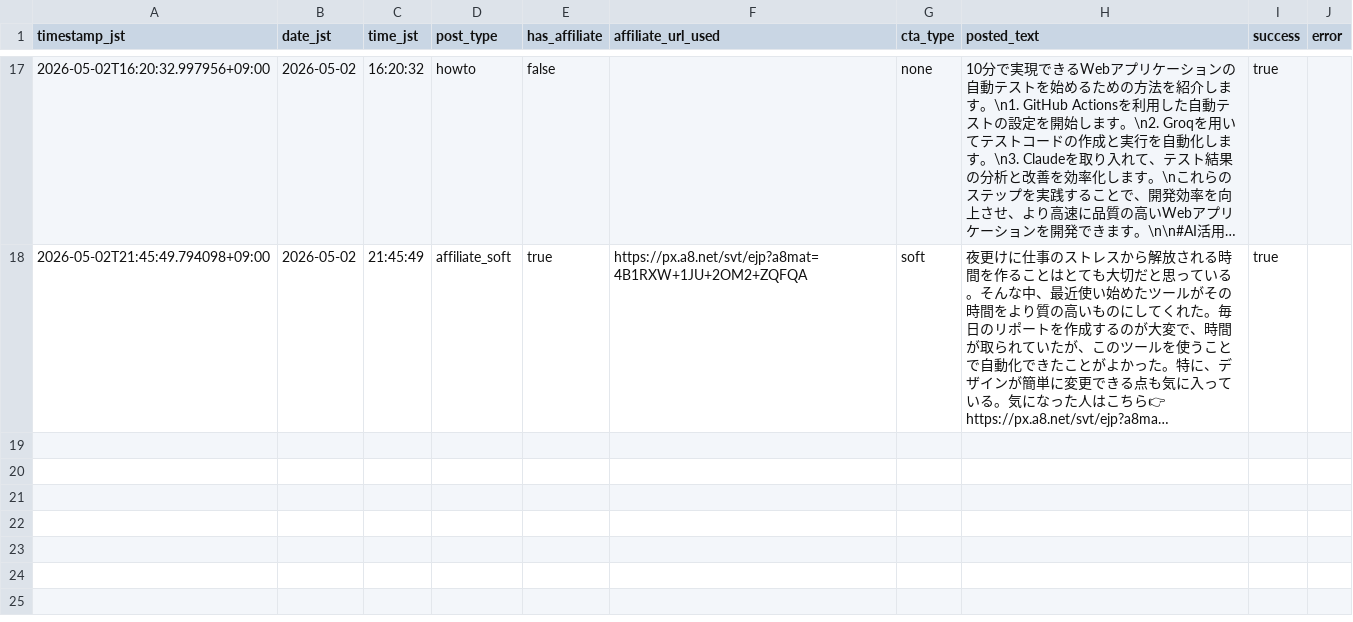
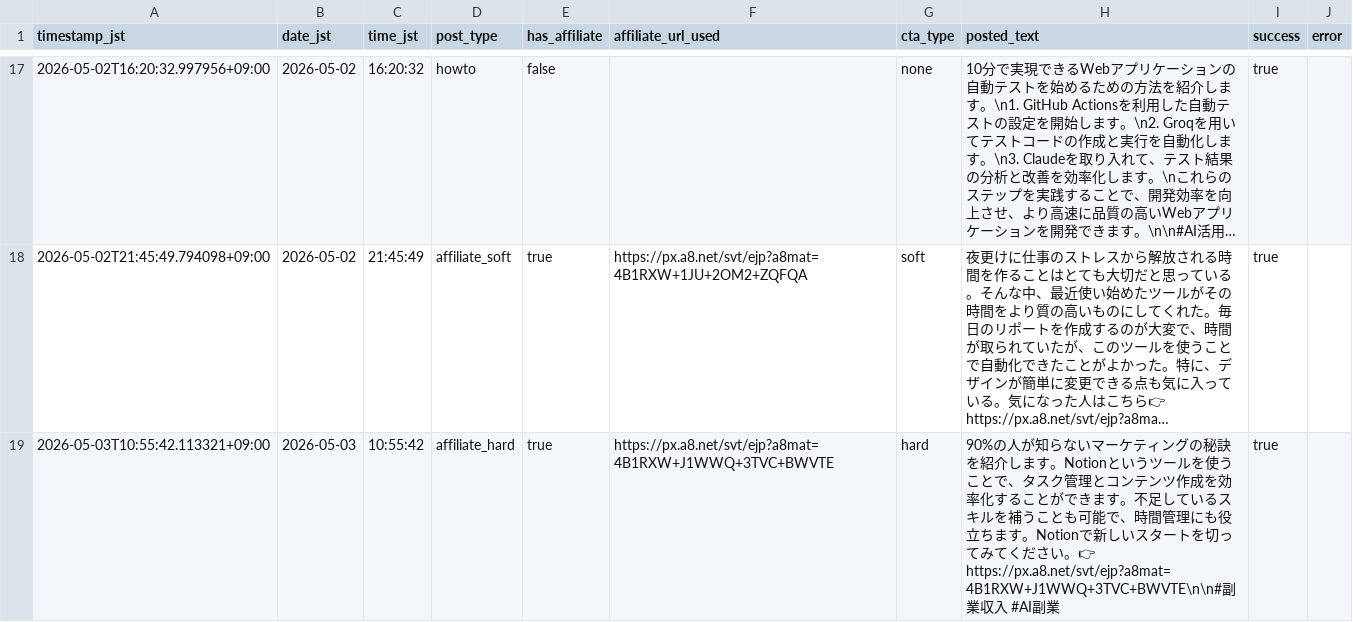
Before and after one commit to Seiya0928/threads-auto-post, a CSV file: data/business_post_log.csv, drawn as a sheet; only a part is shown, gaps mark what is left out; long unchanged cells end in …; the diff names each change by its address in the sheet, - before the commit and + after, or states it on an @@ line.

```diff
--- a/data/business_post_log.csv
+++ b/data/business_post_log.csv
+row 19: 2026-05-03T10:55:42.113321+09:00 | 2026-05-03 | 10:55:42 | affiliate_hard | true | https://px.a8.net/svt/ejp?a8mat=4B1RXW+J1WWQ+3TVC+BWVTE | hard | 90%の人が知らないマーケティングの秘訣を紹介します。Notionというツールを使うことで、タスク管理とコンテンツ作成を効率化することができます。不足しているスキルを補うことも可能で、時間管理にも役立ちます。Notionで新しいスタートを切ってみてください。👉 https://px.a8.net/svt/ejp?a8mat=4B1RXW+J1WWQ+3TVC+BWVTE\n\n#副業収入 #AI副業 | true
```
